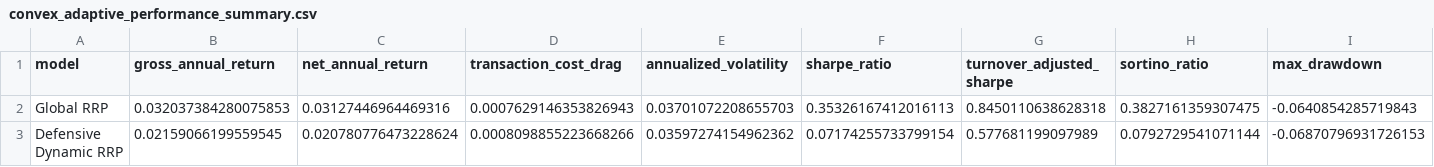
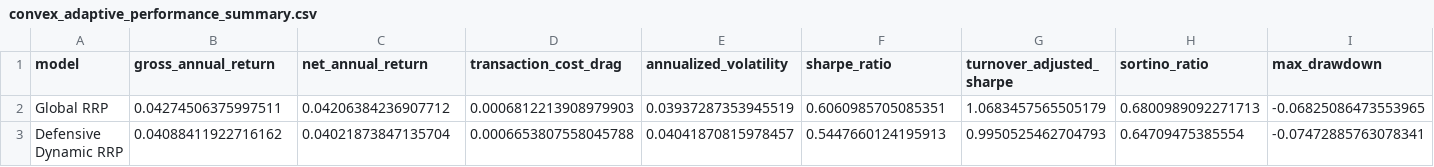
Before and after one commit to ericxuzhesheng/Relaxed-Risk-Parity-Research, a CSV file: results/tables/convex_adaptive_performance_summary.csv, drawn as a sheet; only a part is shown; the diff covers the shown part only; the diff names each change by its address in the sheet, - before the commit and + after, or states it on an @@ line.

```diff
--- a/results/tables/convex_adaptive_performance_summary.csv
+++ b/results/tables/convex_adaptive_performance_summary.csv
-B2 (gross_annual_return): 0.032037384280075853
+B2 (gross_annual_return): 0.04274506375997511
-C2 (net_annual_return): 0.03127446964469316
+C2 (net_annual_return): 0.04206384236907712
-D2 (transaction_cost_drag): 0.0007629146353826943
+D2 (transaction_cost_drag): 0.0006812213908979903
-E2 (annualized_volatility): 0.03701072208655703
+E2 (annualized_volatility): 0.03937287353945519
-F2 (sharpe_ratio): 0.35326167412016113
+F2 (sharpe_ratio): 0.6060985705085351
-G2 (turnover_adjusted_sharpe): 0.8450110638628318
+G2 (turnover_adjusted_sharpe): 1.0683457565505179
-H2 (sortino_ratio): 0.3827161359307475
+H2 (sortino_ratio): 0.6800989092271713
-I2 (max_drawdown): -0.0640854285719843
+I2 (max_drawdown): -0.06825086473553965
-B3 (gross_annual_return): 0.02159066199559545
+B3 (gross_annual_return): 0.04088411922716162
-C3 (net_annual_return): 0.020780776473228624
+C3 (net_annual_return): 0.04021873847135704
-D3 (transaction_cost_drag): 0.0008098855223668266
+D3 (transaction_cost_drag): 0.0006653807558045788
-E3 (annualized_volatility): 0.03597274154962362
+E3 (annualized_volatility): 0.04041870815978457
-F3 (sharpe_ratio): 0.07174255733799154
+F3 (sharpe_ratio): 0.5447660124195913
-G3 (turnover_adjusted_sharpe): 0.577681199097989
+G3 (turnover_adjusted_sharpe): 0.9950525462704793
-H3 (sortino_ratio): 0.0792729541071144
+H3 (sortino_ratio): 0.64709475385554
-I3 (max_drawdown): -0.06870796931726153
+I3 (max_drawdown): -0.07472885763078341
```
Also changed, not shown: 62 edited cells elsewhere in this file, results/tables/asset_graph_diagnostics.csv, results/tables/convex_adaptive_improvement_candidates.csv, 51 other files.
